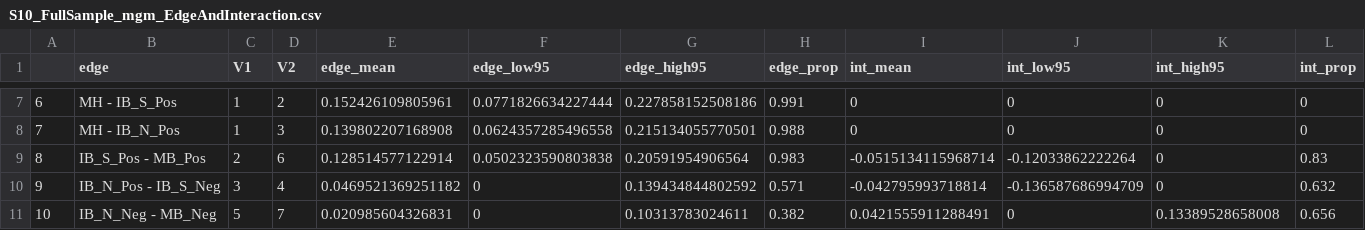
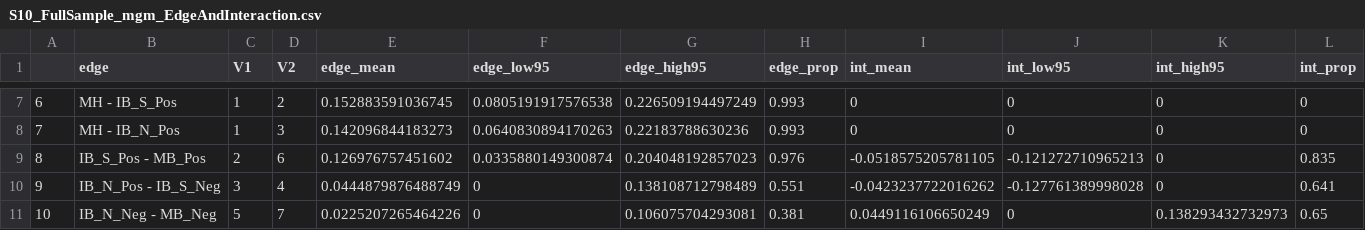
Before and after one commit to sdparsons/CogBIAS_W1_networks, a CSV file: Apendices/S10_FullSample_mgm_EdgeAndInteraction.csv, drawn as a sheet; only a part is shown, gaps mark what is left out; the diff covers the shown part only.

```diff
--- a/Apendices/S10_FullSample_mgm_EdgeAndInteraction.csv
+++ b/Apendices/S10_FullSample_mgm_EdgeAndInteraction.csv
@@ -7,5 +7,5 @@
-"6","MH - IB_S_Pos",1,2,0.152426109805961,0.0771826634227444,0.227858152508186,0.991,0,0,0,0
-"7","MH - IB_N_Pos",1,3,0.139802207168908,0.0624357285496558,0.215134055770501,0.988,0,0,0,0
-"8","IB_S_Pos - MB_Pos",2,6,0.128514577122914,0.0502323590803838,0.20591954906564,0.983,-0.0515134115968714,-0.12033862222264,0,0.83
-"9","IB_N_Pos - IB_S_Neg",3,4,0.0469521369251182,0,0.139434844802592,0.571,-0.042795993718814,-0.136587686994709,0,0.632
-"10","IB_N_Neg - MB_Neg",5,7,0.020985604326831,0,0.10313783024611,0.382,0.0421555911288491,0,0.13389528658008,0.656
+"6","MH - IB_S_Pos",1,2,0.152883591036745,0.0805191917576538,0.226509194497249,0.993,0,0,0,0
+"7","MH - IB_N_Pos",1,3,0.142096844183273,0.0640830894170263,0.22183788630236,0.993,0,0,0,0
+"8","IB_S_Pos - MB_Pos",2,6,0.126976757451602,0.0335880149300874,0.204048192857023,0.976,-0.0518575205781105,-0.121272710965213,0,0.835
+"9","IB_N_Pos - IB_S_Neg",3,4,0.0444879876488749,0,0.138108712798489,0.551,-0.0423237722016262,-0.127761389998028,0,0.641
+"10","IB_N_Neg - MB_Neg",5,7,0.0225207265464226,0,0.106075704293081,0.381,0.0449116106650249,0,0.138293432732973,0.65
```
Also changed, not shown: 94 edited cells elsewhere in this file, Apendices/S11_ParametricBoostrap_mgm_EdgeAndInteraction.csv, 35 other files.
